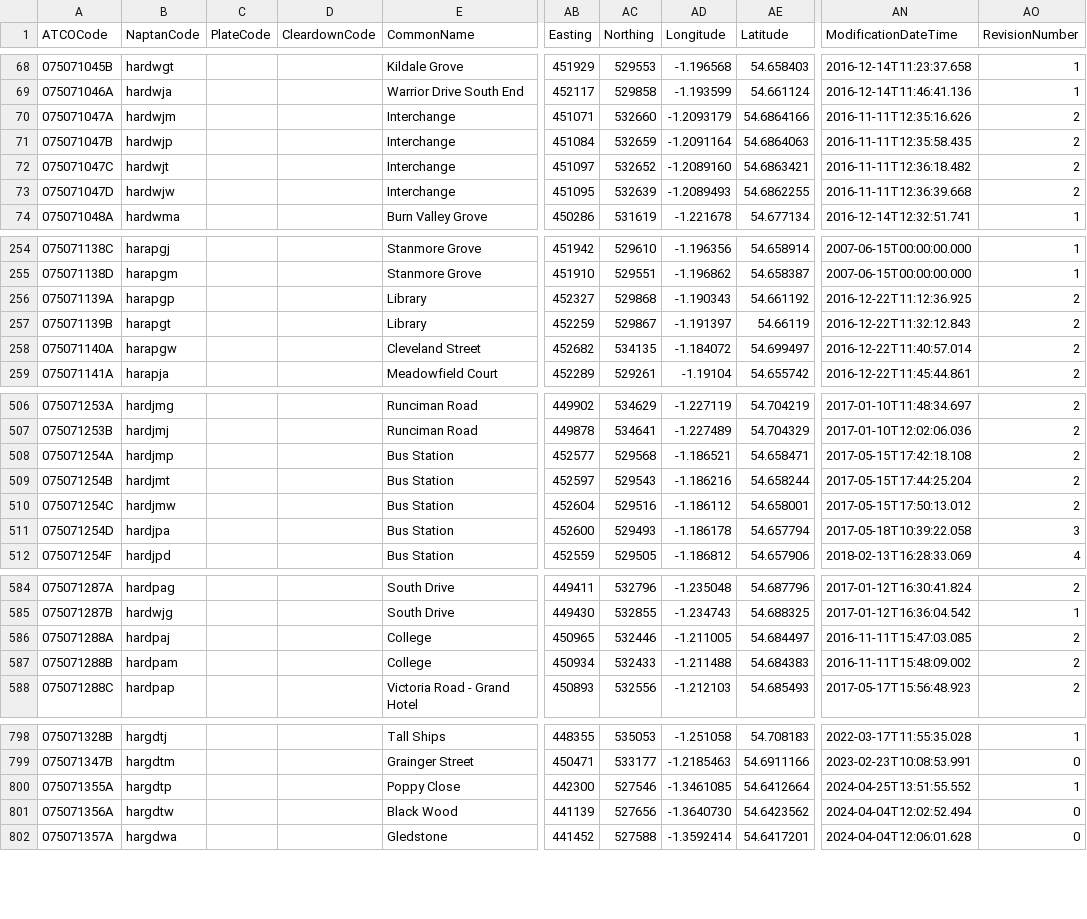
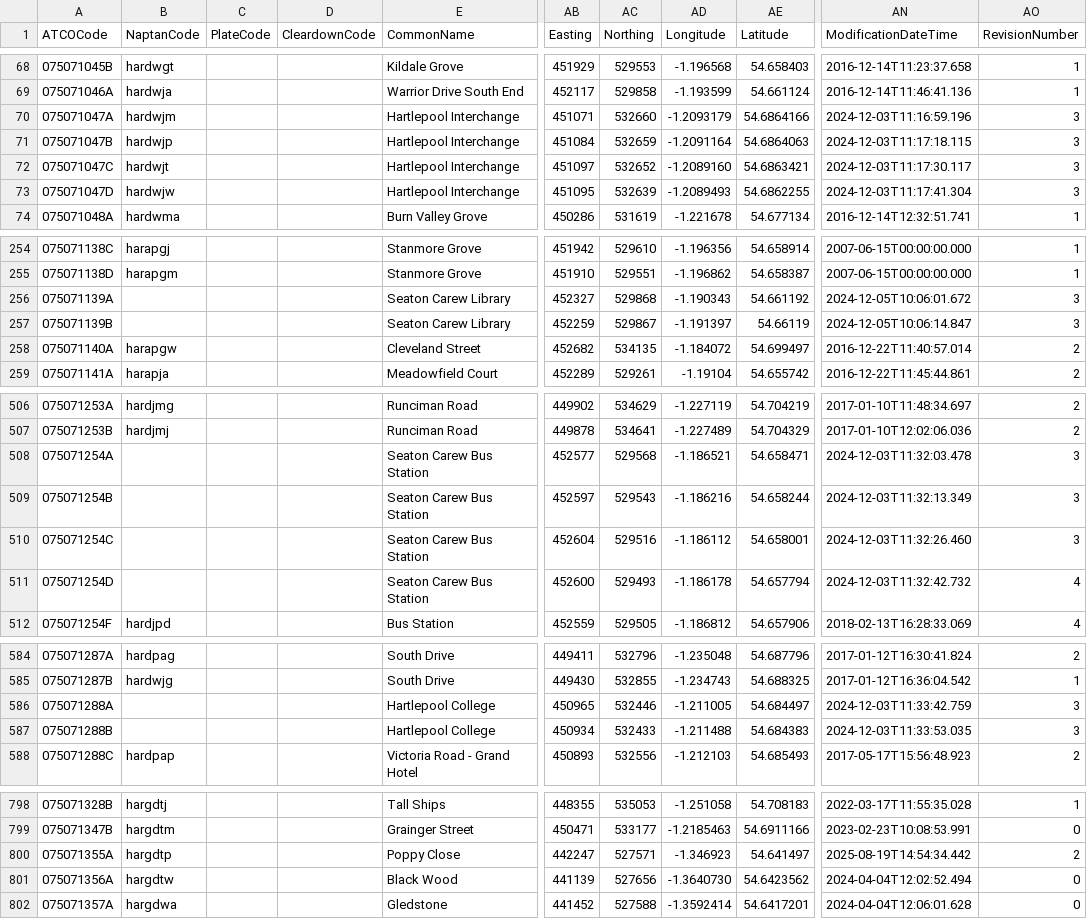
Before and after one commit to bustimes/scrapings, a CSV file: naptan/022 075 Hartlepool.csv, drawn as a sheet; only a part is shown, gaps mark what is left out; the diff covers the shown part only; the diff names each change by its address in the sheet, - before the commit and + after, or states it on an @@ line.

```diff
--- a/naptan/022 075 Hartlepool.csv
+++ b/naptan/022 075 Hartlepool.csv
-E70:E73 (CommonName): Interchange
+E70:E73 (CommonName): Hartlepool Interchange
-AN70 (ModificationDateTime): 2016-11-11T12:35:16.626
+AN70 (ModificationDateTime): 2024-12-03T11:16:59.196
-AO70:AO73 (RevisionNumber): 2
+AO70:AO73 (RevisionNumber): 3
-AN71 (ModificationDateTime): 2016-11-11T12:35:58.435
+AN71 (ModificationDateTime): 2024-12-03T11:17:18.115
-AN72 (ModificationDateTime): 2016-11-11T12:36:18.482
+AN72 (ModificationDateTime): 2024-12-03T11:17:30.117
-AN73 (ModificationDateTime): 2016-11-11T12:36:39.668
+AN73 (ModificationDateTime): 2024-12-03T11:17:41.304
-B256 (NaptanCode): harapgp
+B256 (NaptanCode): (empty)
-E256:E257 (CommonName): Library
+E256:E257 (CommonName): Seaton Carew Library
-AN256 (ModificationDateTime): 2016-12-22T11:12:36.925
+AN256 (ModificationDateTime): 2024-12-05T10:06:01.672
-AO256:AO257 (RevisionNumber): 2
+AO256:AO257 (RevisionNumber): 3
-B257 (NaptanCode): harapgt
+B257 (NaptanCode): (empty)
-AN257 (ModificationDateTime): 2016-12-22T11:32:12.843
+AN257 (ModificationDateTime): 2024-12-05T10:06:14.847
-B508 (NaptanCode): hardjmp
+B508 (NaptanCode): (empty)
-E508:E511 (CommonName): Bus Station
+E508:E511 (CommonName): Seaton Carew Bus Station
-AN508 (ModificationDateTime): 2017-05-15T17:42:18.108
+AN508 (ModificationDateTime): 2024-12-03T11:32:03.478
-AO508:AO510 (RevisionNumber): 2
+AO508:AO510 (RevisionNumber): 3
-B509 (NaptanCode): hardjmt
+B509 (NaptanCode): (empty)
-AN509 (ModificationDateTime): 2017-05-15T17:44:25.204
+AN509 (ModificationDateTime): 2024-12-03T11:32:13.349
-B510 (NaptanCode): hardjmw
+B510 (NaptanCode): (empty)
-AN510 (ModificationDateTime): 2017-05-15T17:50:13.012
+AN510 (ModificationDateTime): 2024-12-03T11:32:26.460
-B511 (NaptanCode): hardjpa
+B511 (NaptanCode): (empty)
-AN511 (ModificationDateTime): 2017-05-18T10:39:22.058
+AN511 (ModificationDateTime): 2024-12-03T11:32:42.732
-AO511 (RevisionNumber): 3
+AO511 (RevisionNumber): 4
-B586 (NaptanCode): hardpaj
+B586 (NaptanCode): (empty)
-E586:E587 (CommonName): College
+E586:E587 (CommonName): Hartlepool College
-AN586 (ModificationDateTime): 2016-11-11T15:47:03.085
+AN586 (ModificationDateTime): 2024-12-03T11:33:42.759
-AO586:AO587 (RevisionNumber): 2
+AO586:AO587 (RevisionNumber): 3
-B587 (NaptanCode): hardpam
+B587 (NaptanCode): (empty)
-AN587 (ModificationDateTime): 2016-11-11T15:48:09.002
+AN587 (ModificationDateTime): 2024-12-03T11:33:53.035
-AB800 (Easting): 442300
+AB800 (Easting): 442247
-AC800 (Northing): 527546
+AC800 (Northing): 527571
-AD800 (Longitude): -1.3461085
+AD800 (Longitude): -1.346923
-AE800 (Latitude): 54.6412664
+AE800 (Latitude): 54.641497
-AN800 (ModificationDateTime): 2024-04-25T13:51:55.552
+AN800 (ModificationDateTime): 2025-08-19T14:54:34.442
-AO800 (RevisionNumber): 1
+AO800 (RevisionNumber): 2
```
Also changed, not shown: 10 edited cells elsewhere in this file, naptan/055 389 Stoke on Trent.csv, naptan/093 300 West Northamptonshire.csv, 6 other files.
